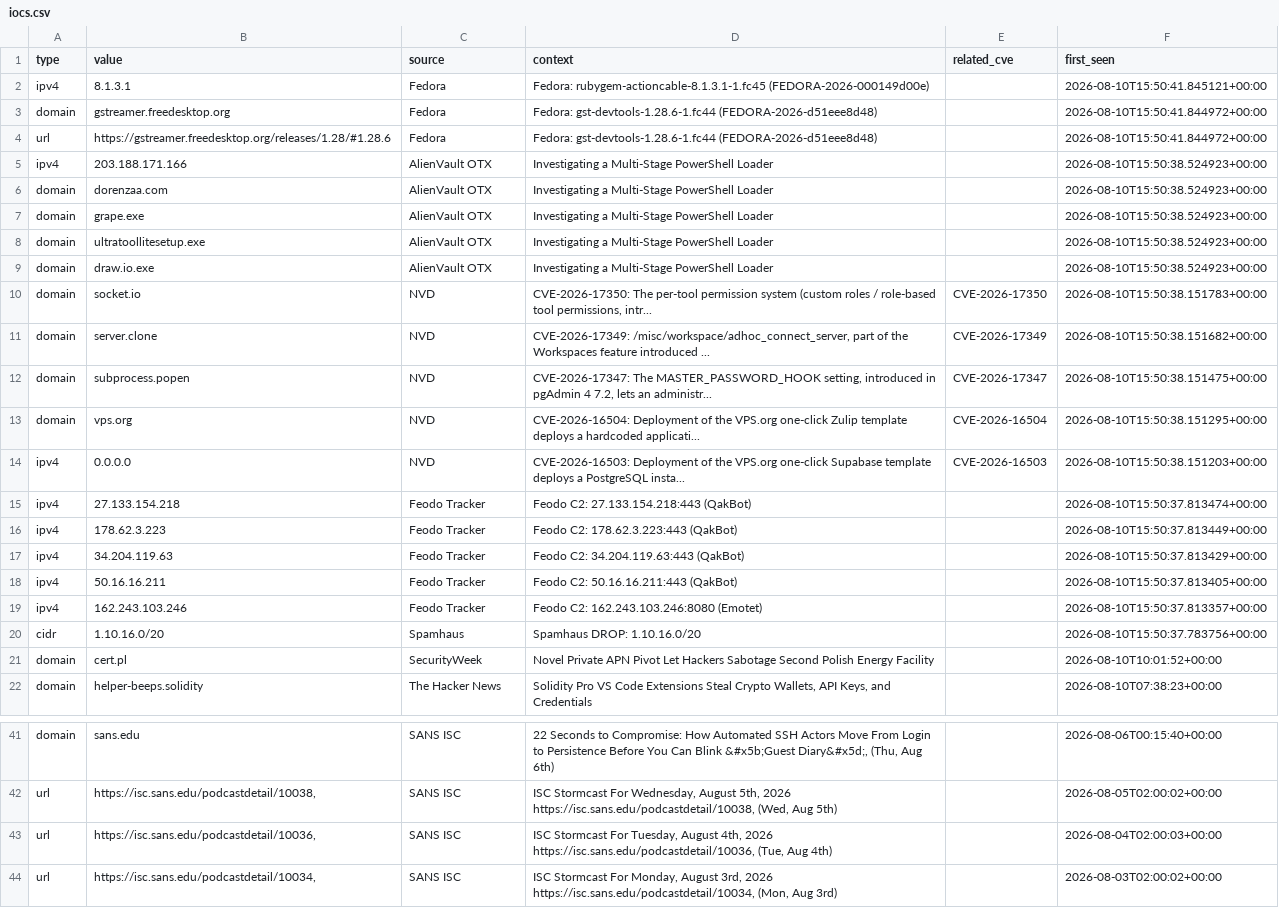
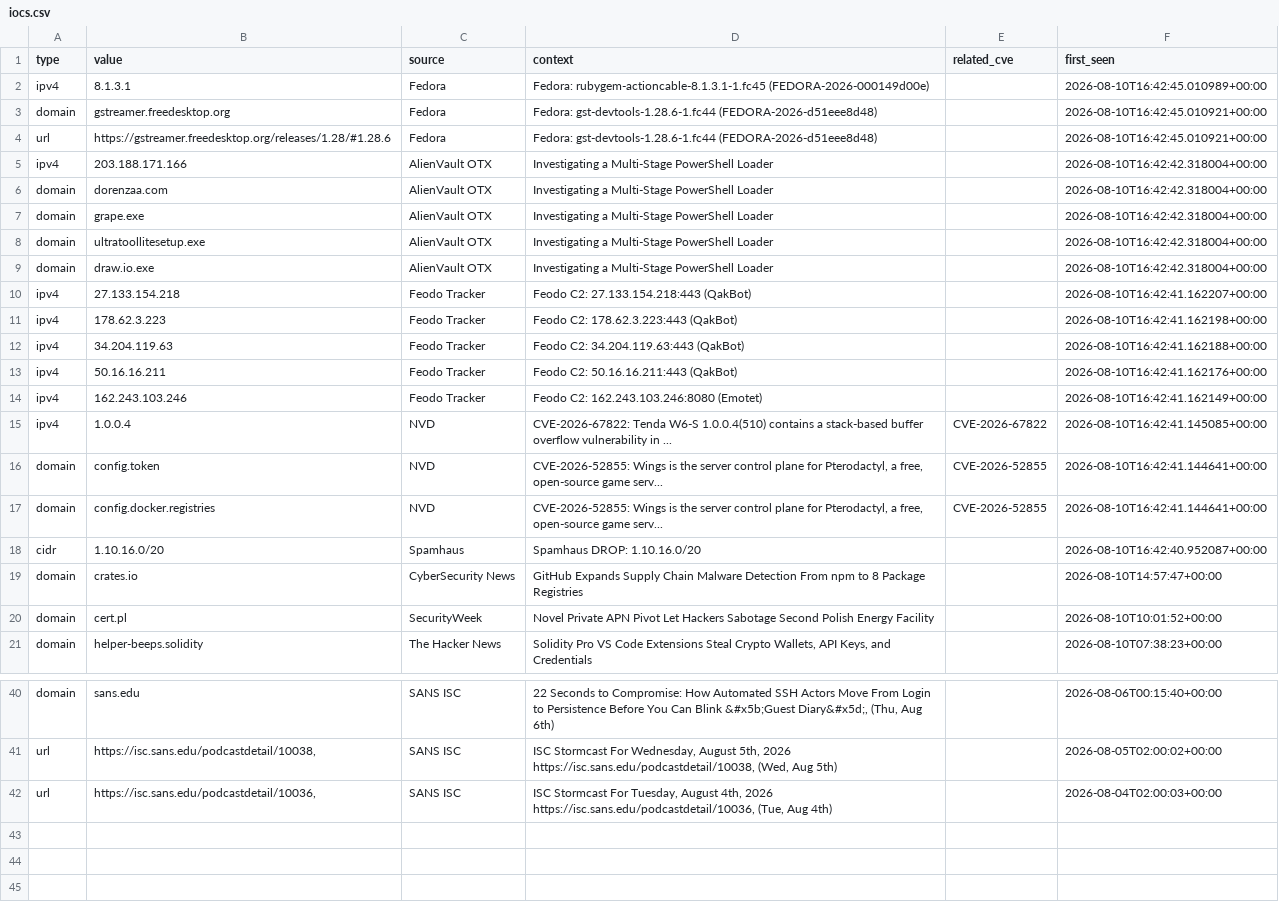
Before and after one commit to priyanshu965/Cyberwatch, a CSV file: data/exports/iocs.csv, drawn as a sheet; only a part is shown, gaps mark what is left out.

```diff
--- a/data/exports/iocs.csv
+++ b/data/exports/iocs.csv
@@ -1,21 +1,20 @@
 type,value,source,context,related_cve,first_seen
-ipv4,8.1.3.1,Fedora,Fedora: rubygem-actioncable-8.1.3.1-1.fc45 (FEDORA-2026-000149d00e),,2026-08-10T15:50:41.845121+00:00
-domain,gstreamer.freedesktop.org,Fedora,Fedora: gst-devtools-1.28.6-1.fc44 (FEDORA-2026-d51eee8d48),,2026-08-10T15:50:41.844972+00:00
-url,https://gstreamer.freedesktop.org/releases/1.28/#1.28.6,Fedora,Fedora: gst-devtools-1.28.6-1.fc44 (FEDORA-2026-d51eee8d48),,2026-08-10T15:50:41.844972+00:00
-ipv4,203.188.171.166,AlienVault OTX,Investigating a Multi-Stage PowerShell Loader,,2026-08-10T15:50:38.524923+00:00
-domain,dorenzaa.com,AlienVault OTX,Investigating a Multi-Stage PowerShell Loader,,2026-08-10T15:50:38.524923+00:00
-domain,grape.exe,AlienVault OTX,Investigating a Multi-Stage PowerShell Loader,,2026-08-10T15:50:38.524923+00:00
-domain,ultratoollitesetup.exe,AlienVault OTX,Investigating a Multi-Stage PowerShell Loader,,2026-08-10T15:50:38.524923+00:00
-domain,draw.io.exe,AlienVault OTX,Investigating a Multi-Stage PowerShell Loader,,2026-08-10T15:50:38.524923+00:00
-domain,socket.io,NVD,"CVE-2026-17350: The per-tool permission system (custom roles / role-based tool permissions, intr...",CVE-2026-17350,2026-08-10T15:50:38.151783+00:00
-domain,server.clone,NVD,"CVE-2026-17349: /misc/workspace/adhoc_connect_server, part of the Workspaces feature introduced ...",CVE-2026-17349,2026-08-10T15:50:38.151682+00:00
-domain,subprocess.popen,NVD,"CVE-2026-17347: The MASTER_PASSWORD_HOOK setting, introduced in pgAdmin 4 7.2, lets an administr...",CVE-2026-17347,2026-08-10T15:50:38.151475+00:00
-domain,vps.org,NVD,CVE-2026-16504: Deployment of the VPS.org one-click Zulip template deploys a hardcoded applicati...,CVE-2026-16504,2026-08-10T15:50:38.151295+00:00
-ipv4,0.0.0.0,NVD,CVE-2026-16503: Deployment of the VPS.org one-click Supabase template deploys a PostgreSQL insta...,CVE-2026-16503,2026-08-10T15:50:38.151203+00:00
-ipv4,27.133.154.218,Feodo Tracker,Feodo C2: 27.133.154.218:443 (QakBot),,2026-08-10T15:50:37.813474+00:00
-ipv4,178.62.3.223,Feodo Tracker,Feodo C2: 178.62.3.223:443 (QakBot),,2026-08-10T15:50:37.813449+00:00
-ipv4,34.204.119.63,Feodo Tracker,Feodo C2: 34.204.119.63:443 (QakBot),,2026-08-10T15:50:37.813429+00:00
-ipv4,50.16.16.211,Feodo Tracker,Feodo C2: 50.16.16.211:443 (QakBot),,2026-08-10T15:50:37.813405+00:00
-ipv4,162.243.103.246,Feodo Tracker,Feodo C2: 162.243.103.246:8080 (Emotet),,2026-08-10T15:50:37.813357+00:00
-cidr,1.10.16.0/20,Spamhaus,Spamhaus DROP: 1.10.16.0/20,,2026-08-10T15:50:37.783756+00:00
+ipv4,8.1.3.1,Fedora,Fedora: rubygem-actioncable-8.1.3.1-1.fc45 (FEDORA-2026-000149d00e),,2026-08-10T16:42:45.010989+00:00
+domain,gstreamer.freedesktop.org,Fedora,Fedora: gst-devtools-1.28.6-1.fc44 (FEDORA-2026-d51eee8d48),,2026-08-10T16:42:45.010921+00:00
+url,https://gstreamer.freedesktop.org/releases/1.28/#1.28.6,Fedora,Fedora: gst-devtools-1.28.6-1.fc44 (FEDORA-2026-d51eee8d48),,2026-08-10T16:42:45.010921+00:00
+ipv4,203.188.171.166,AlienVault OTX,Investigating a Multi-Stage PowerShell Loader,,2026-08-10T16:42:42.318004+00:00
+domain,dorenzaa.com,AlienVault OTX,Investigating a Multi-Stage PowerShell Loader,,2026-08-10T16:42:42.318004+00:00
+domain,grape.exe,AlienVault OTX,Investigating a Multi-Stage PowerShell Loader,,2026-08-10T16:42:42.318004+00:00
+domain,ultratoollitesetup.exe,AlienVault OTX,Investigating a Multi-Stage PowerShell Loader,,2026-08-10T16:42:42.318004+00:00
+domain,draw.io.exe,AlienVault OTX,Investigating a Multi-Stage PowerShell Loader,,2026-08-10T16:42:42.318004+00:00
+ipv4,27.133.154.218,Feodo Tracker,Feodo C2: 27.133.154.218:443 (QakBot),,2026-08-10T16:42:41.162207+00:00
+ipv4,178.62.3.223,Feodo Tracker,Feodo C2: 178.62.3.223:443 (QakBot),,2026-08-10T16:42:41.162198+00:00
+ipv4,34.204.119.63,Feodo Tracker,Feodo C2: 34.204.119.63:443 (QakBot),,2026-08-10T16:42:41.162188+00:00
+ipv4,50.16.16.211,Feodo Tracker,Feodo C2: 50.16.16.211:443 (QakBot),,2026-08-10T16:42:41.162176+00:00
+ipv4,162.243.103.246,Feodo Tracker,Feodo C2: 162.243.103.246:8080 (Emotet),,2026-08-10T16:42:41.162149+00:00
+ipv4,1.0.0.4,NVD,CVE-2026-67822: Tenda W6-S 1.0.0.4(510) contains a stack-based buffer overflow vulnerability in ...,CVE-2026-67822,2026-08-10T16:42:41.145085+00:00
+domain,config.token,NVD,"CVE-2026-52855: Wings is the server control plane for Pterodactyl, a free, open-source game serv...",CVE-2026-52855,2026-08-10T16:42:41.144641+00:00
+domain,config.docker.registries,NVD,"CVE-2026-52855: Wings is the server control plane for Pterodactyl, a free, open-source game serv...",CVE-2026-52855,2026-08-10T16:42:41.144641+00:00
+cidr,1.10.16.0/20,Spamhaus,Spamhaus DROP: 1.10.16.0/20,,2026-08-10T16:42:40.952087+00:00
+domain,crates.io,CyberSecurity News,GitHub Expands Supply Chain Malware Detection From npm to 8 Package Registries,,2026-08-10T14:57:47+00:00
 domain,cert.pl,SecurityWeek,Novel Private APN Pivot Let Hackers Sabotage Second Polish Energy Facility,,2026-08-10T10:01:52+00:00
@@ -43,2 +42 @@ url,"https://isc.sans.edu/podcastdetail/10038,",SANS ISC,"ISC Stormcast For Wedn
 url,"https://isc.sans.edu/podcastdetail/10036,",SANS ISC,"ISC Stormcast For Tuesday, August 4th, 2026 https://isc.sans.edu/podcastdetail/10036, (Tue, Aug 4th)",,2026-08-04T02:00:03+00:00
-url,"https://isc.sans.edu/podcastdetail/10034,",SANS ISC,"ISC Stormcast For Monday, August 3rd, 2026 https://isc.sans.edu/podcastdetail/10034, (Mon, Aug 3rd)",,2026-08-03T02:00:02+00:00
```
Also changed, not shown: 7 other files.
